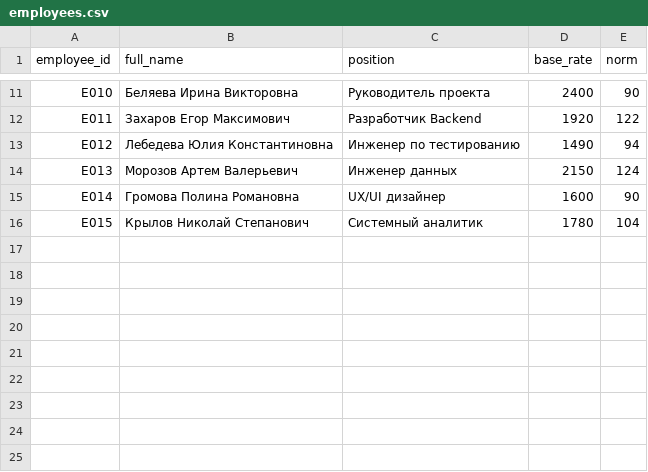
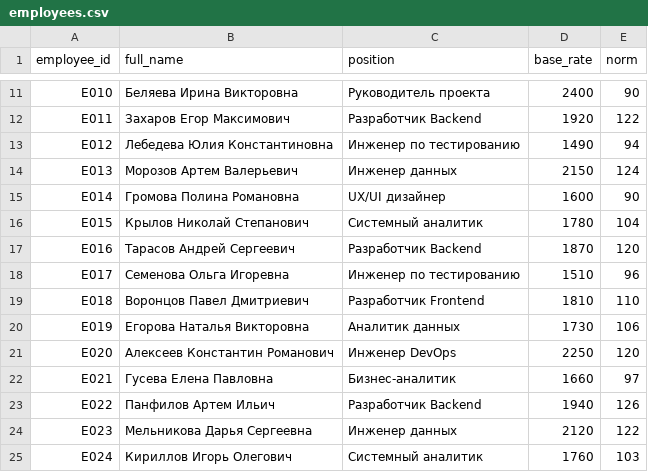
Before and after one commit to Khramov-Vladislav/KhramovVDFPCW, a CSV file: kpi-payroll/data/employees.csv, drawn as a sheet; only a part is shown, gaps mark what is left out; the diff names each change by its address in the sheet, - before the commit and + after, or states it on an @@ line.

Commit message:
добавлено больше данных, данные приближены к реальным

```diff
--- a/kpi-payroll/data/employees.csv
+++ b/kpi-payroll/data/employees.csv
+row 17: E016 | Тарасов Андрей Сергеевич | Разработчик Backend | 1870 | 120
+row 18: E017 | Семенова Ольга Игоревна | Инженер по тестированию | 1510 | 96
+row 19: E018 | Воронцов Павел Дмитриевич | Разработчик Frontend | 1810 | 110
+row 20: E019 | Егорова Наталья Викторовна | Аналитик данных | 1730 | 106
+row 21: E020 | Алексеев Константин Романович | Инженер DevOps | 2250 | 120
+row 22: E021 | Гусева Елена Павловна | Бизнес-аналитик | 1660 | 97
+row 23: E022 | Панфилов Артем Ильич | Разработчик Backend | 1940 | 126
+row 24: E023 | Мельникова Дарья Сергеевна | Инженер данных | 2120 | 122
+row 25: E024 | Кириллов Игорь Олегович | Системный аналитик | 1760 | 103
```
Also changed, not shown: 9 other files.
